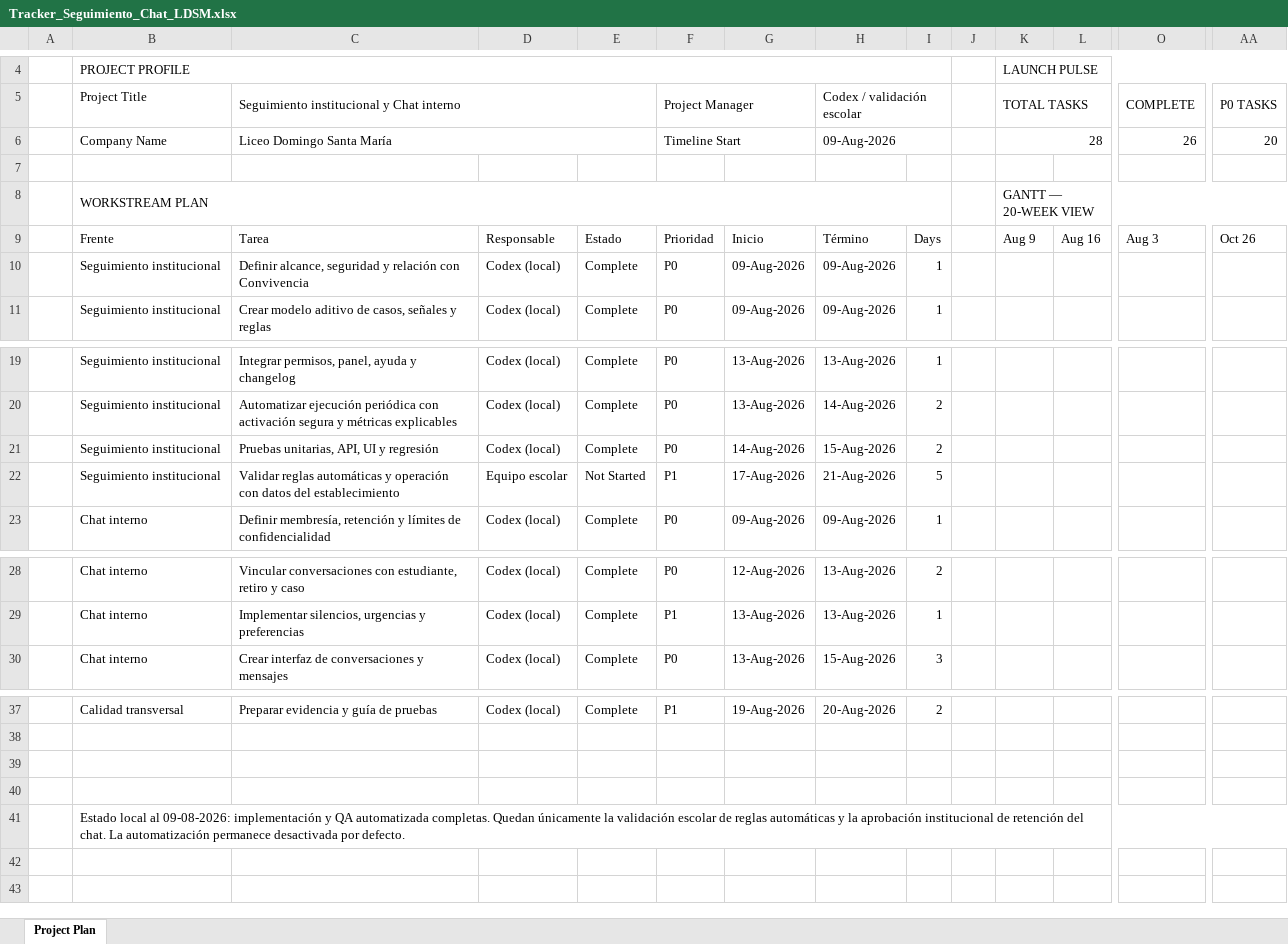
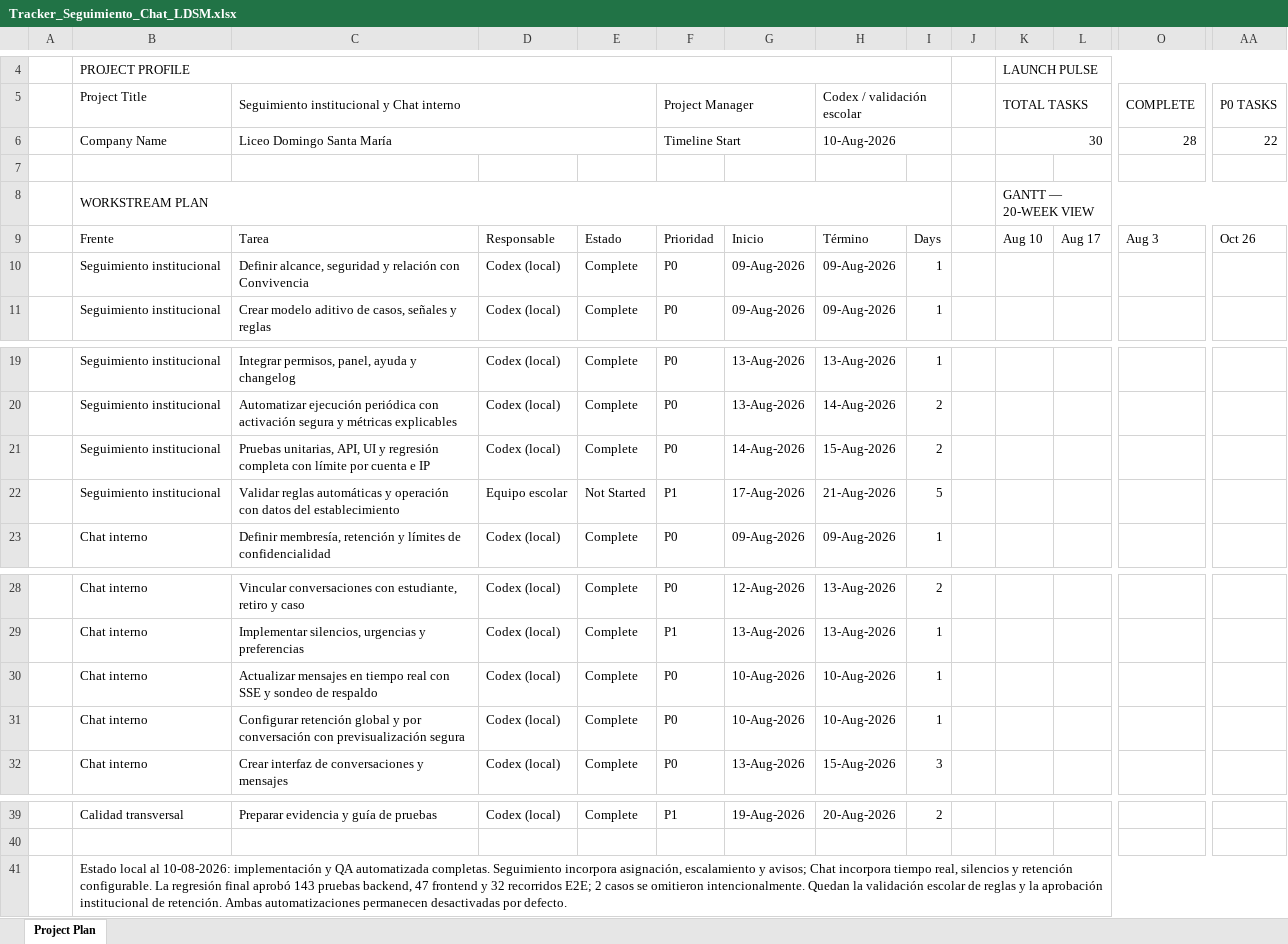
Before and after one commit to Lucas23-IECI/ProgramaInasistenciasColegioDomingoSantamaria, an Excel workbook: outputs/seguimiento-chat-20260809/Tracker_Seguimiento_Chat_LDSM.xlsx, sheet Project Plan, drawn as a sheet; only a part is shown, gaps mark what is left out; values as stored, in another font and other column widths than the file's, no cell formats; conditional formats not drawn; removed rows and columns are numbered as before the commit, all else as after; rows hold the shown columns only; the diff names each change by its address in the sheet, - before the commit and + after, or states it on an @@ line.

Commit message:
docs: actualizar guias y trackers institucionales

```diff
--- a/outputs/seguimiento-chat-20260809/Tracker_Seguimiento_Chat_LDSM.xlsx (sheet Project Plan)
+++ b/outputs/seguimiento-chat-20260809/Tracker_Seguimiento_Chat_LDSM.xlsx (sheet Project Plan)
-H6 (Codex / validación escolar): 09-Aug-2026
+H6 (Codex / validación escolar): 10-Aug-2026
-K6 (TOTAL TASKS): 28
+K6 (TOTAL TASKS): 30
-O6 (COMPLETE): 26
+O6 (COMPLETE): 28
-AA6 (P0 TASKS): 20
+AA6 (P0 TASKS): 22
-K9 (TOTAL TASKS): Aug 9
+K9 (TOTAL TASKS): Aug 10
-L9: Aug 16
+L9: Aug 17
-C21: …y regresión
+C21: …y regresión completa con límite por cuenta e IP
+row 30:  | Chat interno | Actualizar mensajes en tiempo real con SSE y sondeo de respaldo | Codex (local) | Complete | P0 | 10-Aug-2026 | 10-Aug-2026 | 1
+row 31:  | Chat interno | Configurar retención global y por conversación con previsualización segura | Codex (local) | Complete | P0 | 10-Aug-2026 | 10-Aug-2026 | 1
-row 39: (empty)
-row 40: (empty)
-B41 (Project Title): …local al 09-08-2026: implementación y QA automatizada completas. Quedan únicamente la validación escolar de reglas automáticas y la aprobación institucional de retención del chat. La automatización permanece desactivada por defecto.
+B41 (Project Title): …local al 10-08-2026: implementación y QA automatizada completas. Seguimiento incorpora asignación, escalamiento y avisos; Chat incorpora tiempo real, silencios y retención configurable. La regresión final aprobó 143 pruebas backend, 47 frontend y 32 recorridos E2E; 2 casos se omitieron intencionalmente. Quedan la validación escolar de reglas y la aprobación institucional de retención. Ambas automatizaciones permanecen desactivadas por defecto.
```
Also changed, not shown: cell formats, formulas that keep their value, 4 other files.
